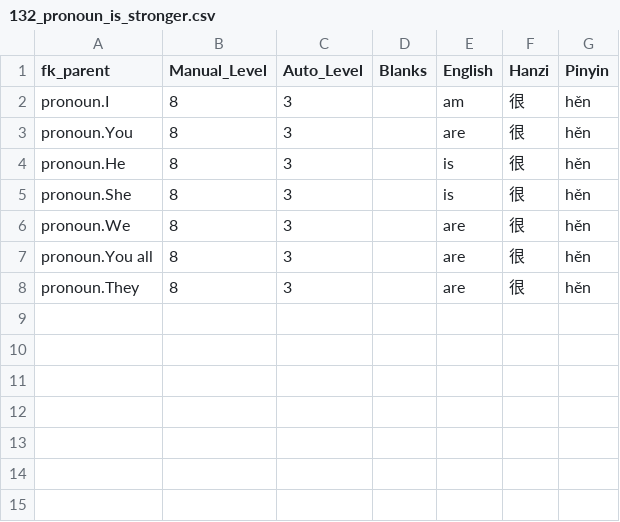
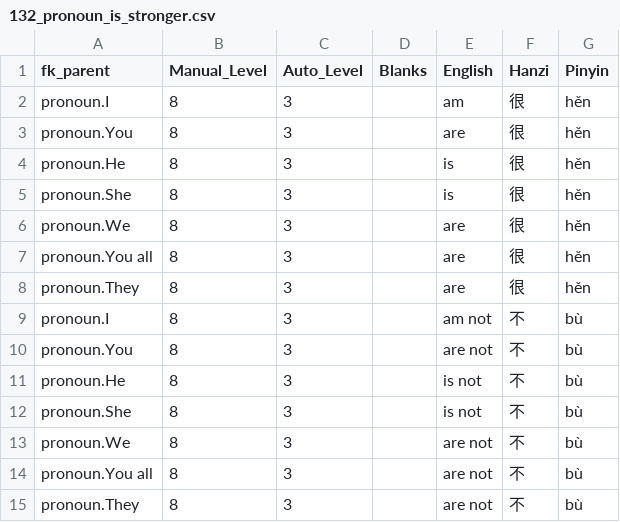
Before and after one commit to JasonFaas/mandarin-translations-sql-creation, a CSV file: data_raw/output/132_pronoun_is_stronger.csv, drawn as a sheet; the diff names each change by its address in the sheet, - before the commit and + after, or states it on an @@ line.

```diff
--- a/data_raw/output/132_pronoun_is_stronger.csv
+++ b/data_raw/output/132_pronoun_is_stronger.csv
+row 9: pronoun.I | 8 | 3 |  | am not | 不 | bù
+row 10: pronoun.You | 8 | 3 |  | are not | 不 | bù
+row 11: pronoun.He | 8 | 3 |  | is not | 不 | bù
+row 12: pronoun.She | 8 | 3 |  | is not | 不 | bù
+row 13: pronoun.We | 8 | 3 |  | are not | 不 | bù
+row 14: pronoun.You all | 8 | 3 |  | are not | 不 | bù
+row 15: pronoun.They | 8 | 3 |  | are not | 不 | bù
```
Also changed, not shown: data_raw/output/140_simple_adjectives.csv.
